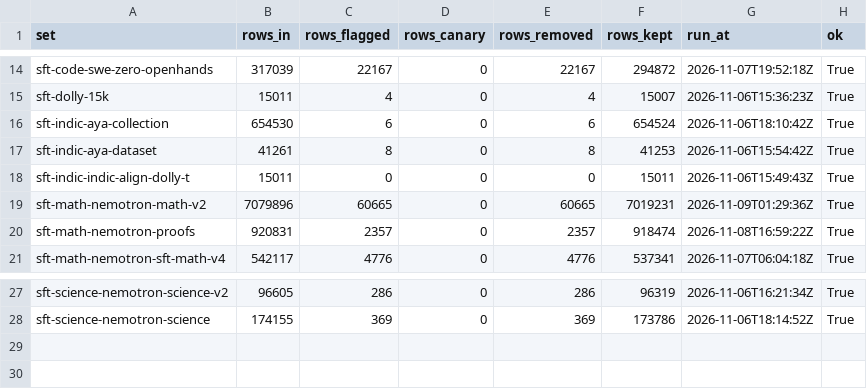
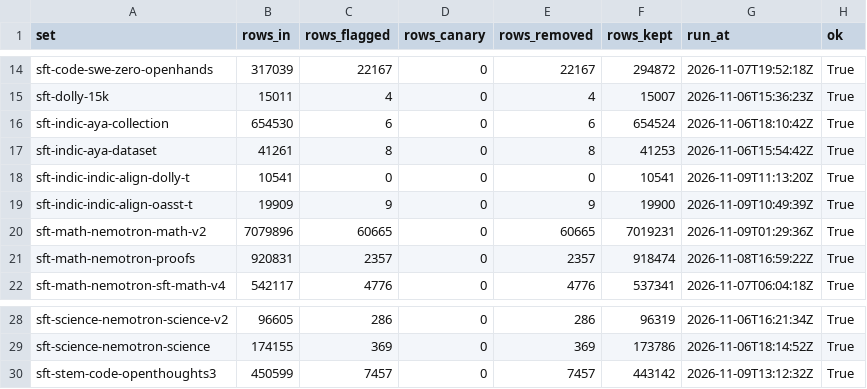
Before and after one commit to RaviNaik/ERA, a CSV file: v5/capstone/team10-decontam/summary.csv, drawn as a sheet; only a part is shown, gaps mark what is left out.

Commit message:
team10-decontam: Dolly-T re-run with context filter, OASST-T and OpenThoughts3 (29 sets), report, records, flagged rows, logs

```diff
--- a/v5/capstone/team10-decontam/summary.csv
+++ b/v5/capstone/team10-decontam/summary.csv
@@ -17,3 +17,4 @@ sft-indic-aya-collection,654530,6,0,6,654524,2026-11-06T18:10:42Z,True
 sft-indic-aya-dataset,41261,8,0,8,41253,2026-11-06T15:54:42Z,True
-sft-indic-indic-align-dolly-t,15011,0,0,0,15011,2026-11-06T15:49:43Z,True
+sft-indic-indic-align-dolly-t,10541,0,0,0,10541,2026-11-09T11:13:20Z,True
+sft-indic-indic-align-oasst-t,19909,9,0,9,19900,2026-11-09T10:49:39Z,True
 sft-math-nemotron-math-v2,7079896,60665,0,60665,7019231,2026-11-09T01:29:36Z,True
@@ -28 +29,2 @@ sft-science-nemotron-science-v2,96605,286,0,286,96319,2026-11-06T16:21:34Z,True
 sft-science-nemotron-science,174155,369,0,369,173786,2026-11-06T18:14:52Z,True
+sft-stem-code-openthoughts3,450599,7457,0,7457,443142,2026-11-09T13:12:32Z,True
```
Also changed, not shown: 17 other files.
